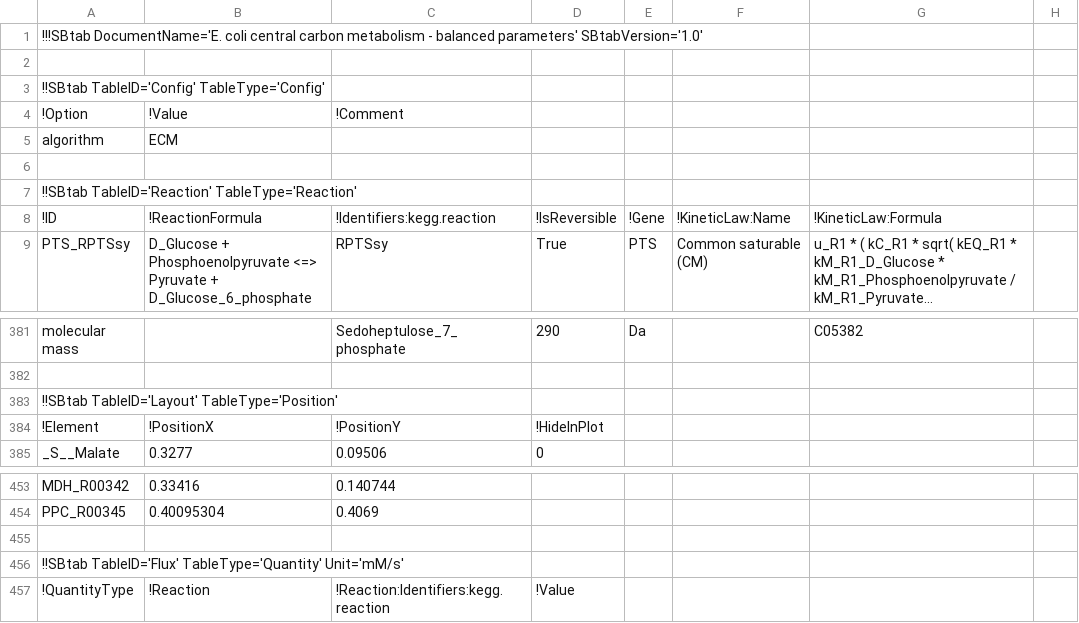
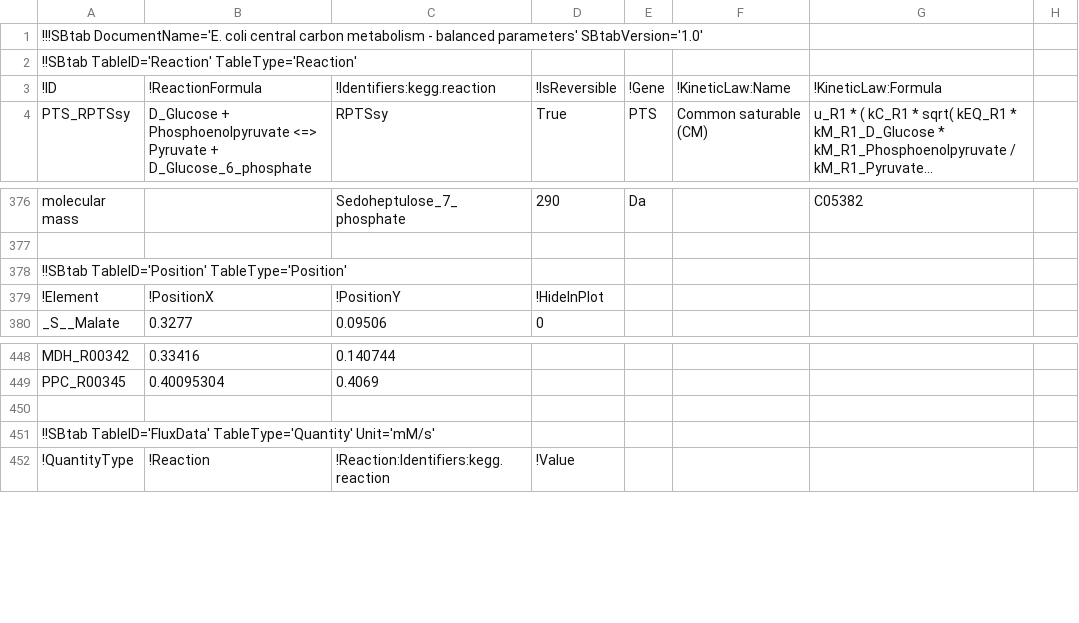
Before and after one commit to liebermeister/enzyme-cost-minimization, a TSV file: resources/model-files/e_coli_noor_2016/e_coli_noor_2016_ECM_Model.tsv, drawn as a sheet; only a part is shown, gaps mark what is left out; long unchanged cells end in ….

```diff
--- a/resources/model-files/e_coli_noor_2016/e_coli_noor_2016_ECM_Model.tsv
+++ b/resources/model-files/e_coli_noor_2016/e_coli_noor_2016_ECM_Model.tsv
@@ -1,7 +1,2 @@
 !!!SBtab DocumentName='E. coli central carbon metabolism - balanced parameters' SBtabVersion='1.0'							
-							
-!!SBtab TableID='Config' TableType='Config'							
-!Option	!Value	!Comment                					
-algorithm	ECM     						
-							
 !!SBtab TableID='Reaction' TableType='Reaction'							
@@ -382,3 +377,3 @@ molecular mass		Sedoheptulose_7_phosphate	290	Da		C05382
 							
-!!SBtab TableID='Layout' TableType='Position'							
+!!SBtab TableID='Position' TableType='Position'							
 !Element	!PositionX	!PositionY	!HideInPlot				
@@ -455,3 +450,3 @@ PPC_R00345	0.40095304	0.4069
 							
-!!SBtab TableID='Flux' TableType='Quantity' Unit='mM/s'							
+!!SBtab TableID='FluxData' TableType='Quantity' Unit='mM/s'							
 !QuantityType	!Reaction	!Reaction:Identifiers:kegg.reaction	!Value				
```
Also changed, not shown: resources/data-files/data-kinetic/kinetic_constants_brenda_eco.tsv, resources/data-files/data-kinetic/kinetic_constants_flamholz_several_organisms.tsv, 13 other files.
